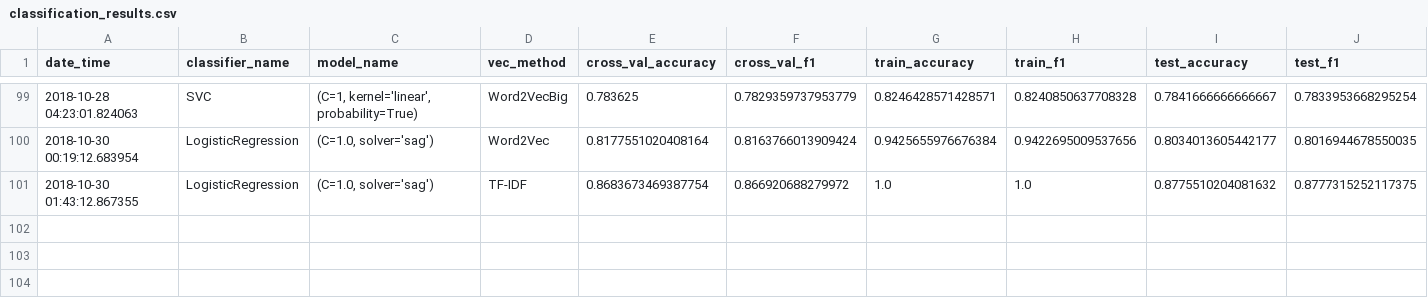
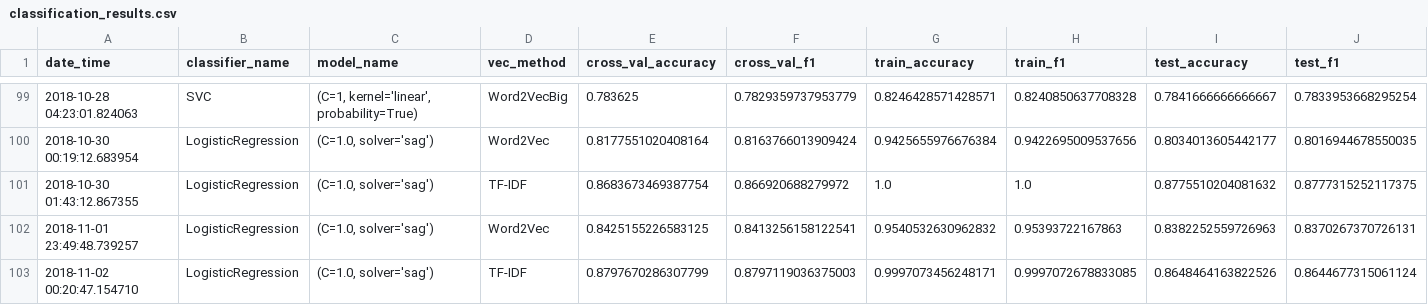
Before and after one commit to master8/vacanciesanalysis, a CSV file: classification/results/classification_results.csv, drawn as a sheet; only a part is shown, gaps mark what is left out; rows hold the shown columns only; the diff names each change by its address in the sheet, - before the commit and + after, or states it on an @@ line.

Commit message:
update results

```diff
--- a/classification/results/classification_results.csv
+++ b/classification/results/classification_results.csv
+row 102: 2018-11-01 23:49:48.739257 | LogisticRegression | (C=1.0, solver='sag') | Word2Vec | 0.8425155226583125 | 0.8413256158122541 | 0.9540532630962832 | 0.95393722167863 | 0.8382252559726963 | 0.8370267370726131
+row 103: 2018-11-02 00:20:47.154710 | LogisticRegression | (C=1.0, solver='sag') | TF-IDF | 0.8797670286307799 | 0.8797119036375003 | 0.9997073456248171 | 0.9997072678833085 | 0.8648464163822526 | 0.8644677315061124
```
Also changed, not shown: 2 other files.
